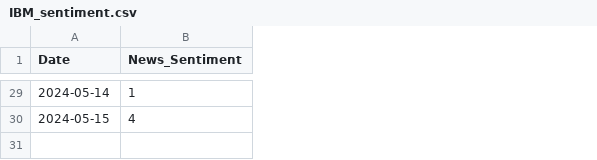
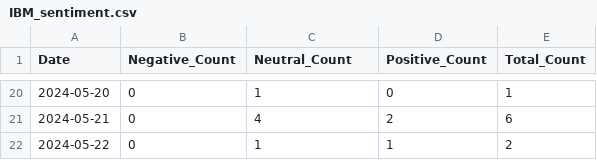
Before and after one commit to rryanhermes/Equity-Analyzer, a CSV file: data/IBM_sentiment.csv, drawn as a sheet; only a part is shown, gaps mark what is left out; addresses are those after the commit; the diff covers the shown part only; the diff names each change by its address in the sheet, - before the commit and + after, or states it on an @@ line.

```diff
--- a/data/IBM_sentiment.csv
+++ b/data/IBM_sentiment.csv
+column B (Negative_Count), rows 20-21: 0 | 0
+column D (Positive_Count), rows 20-21: 0 | 2
+column E (Total_Count), rows 20-21: 1 | 6
-C1: News_Sentiment
+C1: Neutral_Count
-A20 (Date): 2024-05-14
+A20 (Date): 2024-05-20
-A21 (Date): 2024-05-15
+A21 (Date): 2024-05-21
+row 22: 2024-05-22 | 0 | 1 | 1 | 2
```
Also changed, not shown: 3 added rows, 12 removed rows and 10 edited cells elsewhere in this file, assets/companies.csv, data/CRM_insider_trades.csv, 41 other files.
